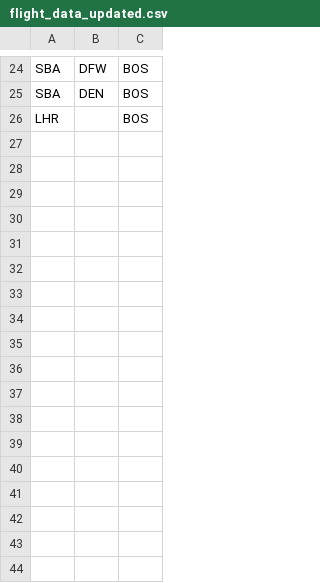
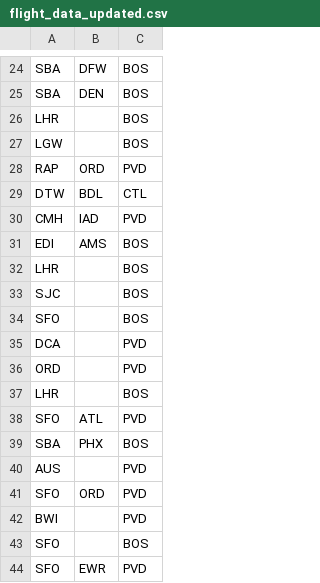
Before and after one commit to seriksen/sustainable-lz, a CSV file: flight_data_updated.csv, drawn as a sheet; only a part is shown, gaps mark what is left out; the diff names each change by its address in the sheet, - before the commit and + after, or states it on an @@ line.

```diff
--- a/flight_data_updated.csv
+++ b/flight_data_updated.csv
+row 27: LGW |  | BOS
+row 28: RAP | ORD | PVD
+row 29: DTW | BDL | CTL
+row 30: CMH | IAD | PVD
+row 31: EDI | AMS | BOS
+row 32: LHR |  | BOS
+row 33: SJC |  | BOS
+row 34: SFO |  | BOS
+row 35: DCA |  | PVD
+row 36: ORD |  | PVD
+row 37: LHR |  | BOS
+row 38: SFO | ATL | PVD
+row 39: SBA | PHX | BOS
+row 40: AUS |  | PVD
+row 41: SFO | ORD | PVD
+row 42: BWI |  | PVD
+row 43: SFO |  | BOS
+row 44: SFO | EWR | PVD
```
Also changed, not shown: 6 other files.
